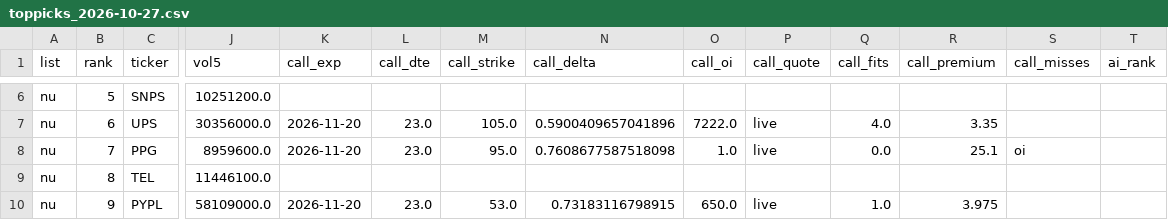
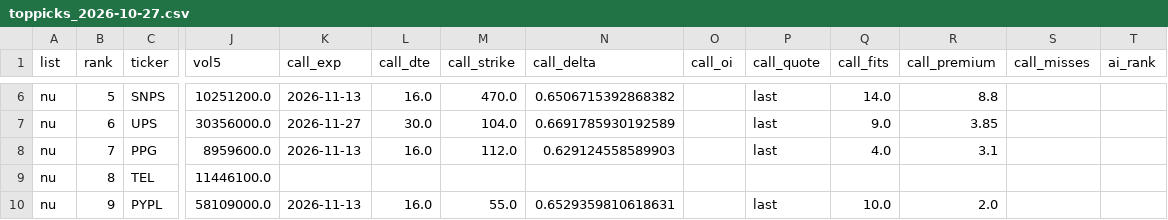
Before and after one commit to txcoproducts-lang/Swing-Screener-, a CSV file: history/toppicks_2026-10-27.csv, drawn as a sheet; only a part is shown, gaps mark what is left out; the diff covers the shown part only; the diff names each change by its address in the sheet, - before the commit and + after, or states it on an @@ line.

```diff
--- a/history/toppicks_2026-10-27.csv
+++ b/history/toppicks_2026-10-27.csv
-K6 (call_exp): (empty)
+K6 (call_exp): 2026-11-13
-L6 (call_dte): (empty)
+L6 (call_dte): 16.0
-M6 (call_strike): (empty)
+M6 (call_strike): 470.0
-N6 (call_delta): (empty)
+N6 (call_delta): 0.6506715392868382
-P6 (call_quote): (empty)
+P6 (call_quote): last
-Q6 (call_fits): (empty)
+Q6 (call_fits): 14.0
-R6 (call_premium): (empty)
+R6 (call_premium): 8.8
-K7 (call_exp): 2026-11-20
+K7 (call_exp): 2026-11-27
-L7 (call_dte): 23.0
+L7 (call_dte): 30.0
-M7 (call_strike): 105.0
+M7 (call_strike): 104.0
-N7 (call_delta): 0.5900409657041896
+N7 (call_delta): 0.6691785930192589
-O7 (call_oi): 7222.0
+O7 (call_oi): (empty)
-P7:P8 (call_quote): live
+P7:P8 (call_quote): last
-Q7 (call_fits): 4.0
+Q7 (call_fits): 9.0
-R7 (call_premium): 3.35
+R7 (call_premium): 3.85
-K8 (call_exp): 2026-11-20
+K8 (call_exp): 2026-11-13
-L8 (call_dte): 23.0
+L8 (call_dte): 16.0
-M8 (call_strike): 95.0
+M8 (call_strike): 112.0
-N8 (call_delta): 0.7608677587518098
+N8 (call_delta): 0.629124558589903
-O8 (call_oi): 1.0
+O8 (call_oi): (empty)
-Q8 (call_fits): 0.0
+Q8 (call_fits): 4.0
-R8 (call_premium): 25.1
+R8 (call_premium): 3.1
-S8 (call_misses): oi
+S8 (call_misses): (empty)
-K10 (call_exp): 2026-11-20
+K10 (call_exp): 2026-11-13
-L10 (call_dte): 23.0
+L10 (call_dte): 16.0
-M10 (call_strike): 53.0
+M10 (call_strike): 55.0
-N10 (call_delta): 0.73183116798915
+N10 (call_delta): 0.6529359810618631
-O10 (call_oi): 650.0
+O10 (call_oi): (empty)
-P10 (call_quote): live
+P10 (call_quote): last
-Q10 (call_fits): 1.0
+Q10 (call_fits): 10.0
-R10 (call_premium): 3.975
+R10 (call_premium): 2.0
```
Also changed, not shown: 128 edited cells elsewhere in this file, history/screener_2026-10-27.csv.
